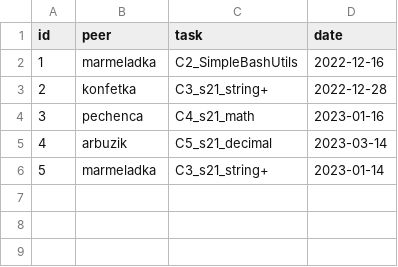
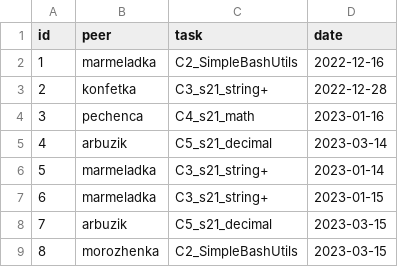
Before and after one commit to AlexeyGordiychenko/scp_info_v1, a CSV file: src/checks.csv, drawn as a sheet.

```diff
--- a/src/checks.csv
+++ b/src/checks.csv
@@ -6 +6,4 @@ id,peer,task,date
 5,marmeladka,C3_s21_string+,2023-01-14
+6,marmeladka,C3_s21_string+,2023-01-15
+7,arbuzik,C5_s21_decimal,2023-03-15
+8,morozhenka,C2_SimpleBashUtils,2023-03-15
```
Also changed, not shown: 7 other files.
